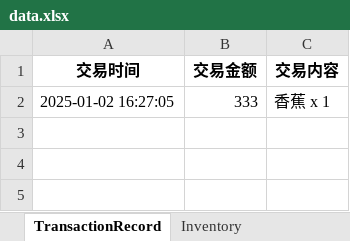
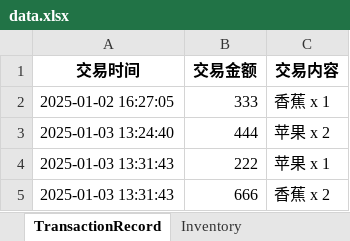
Before and after one commit to wsahnkyo/SmartCheckout, an Excel workbook: data.xlsx, sheet TransactionRecord, drawn as a sheet; values as stored, in another font and other column widths than the file's, no borders; the diff names each change by its address in the sheet, - before the commit and + after, or states it on an @@ line.

```diff
--- a/data.xlsx (sheet TransactionRecord)
+++ b/data.xlsx (sheet TransactionRecord)
+row 3: 2025-01-03 13:24:40 | 444 | 苹果 x 2
+row 4: 2025-01-03 13:31:43 | 222 | 苹果 x 1
+row 5: 2025-01-03 13:31:43 | 666 | 香蕉 x 2
```
Also changed, not shown: sheet Inventory, 5 other files.
